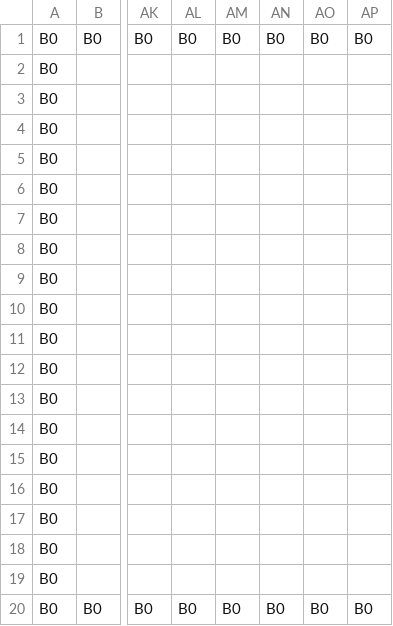
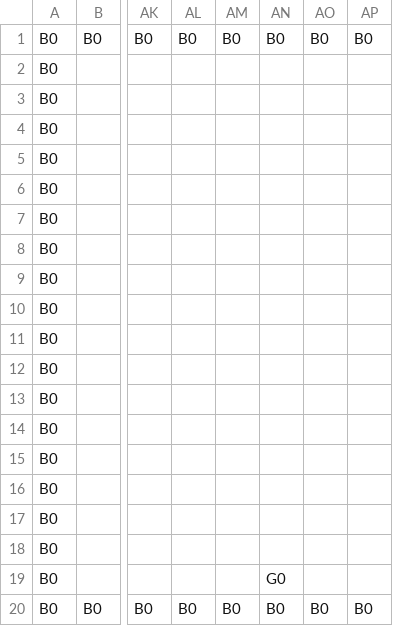
Before and after one commit to k025g0033/GJ_L2, a CSV file: DirectXGame/Resources/map/map_1.csv, drawn as a sheet; only a part is shown, gaps mark what is left out; the diff names each change by its address in the sheet, - before the commit and + after, or states it on an @@ line.

```diff
--- a/DirectXGame/Resources/map/map_1.csv
+++ b/DirectXGame/Resources/map/map_1.csv
-AN19: (empty)
+AN19: G0
```
Also changed, not shown: 13 other files.
